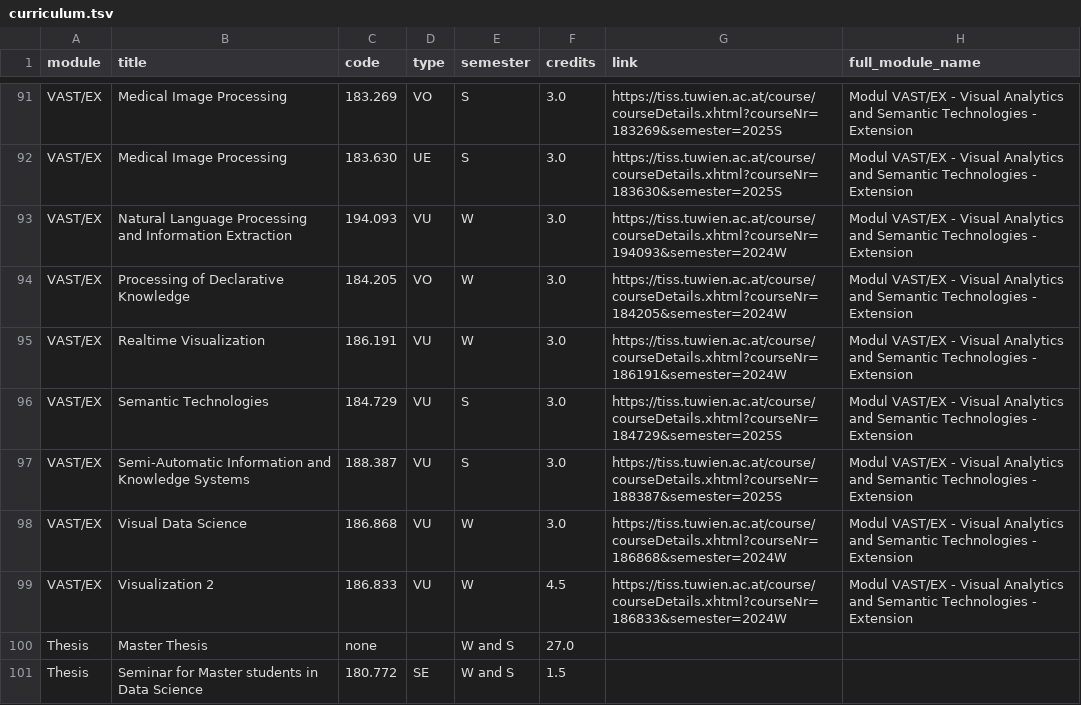
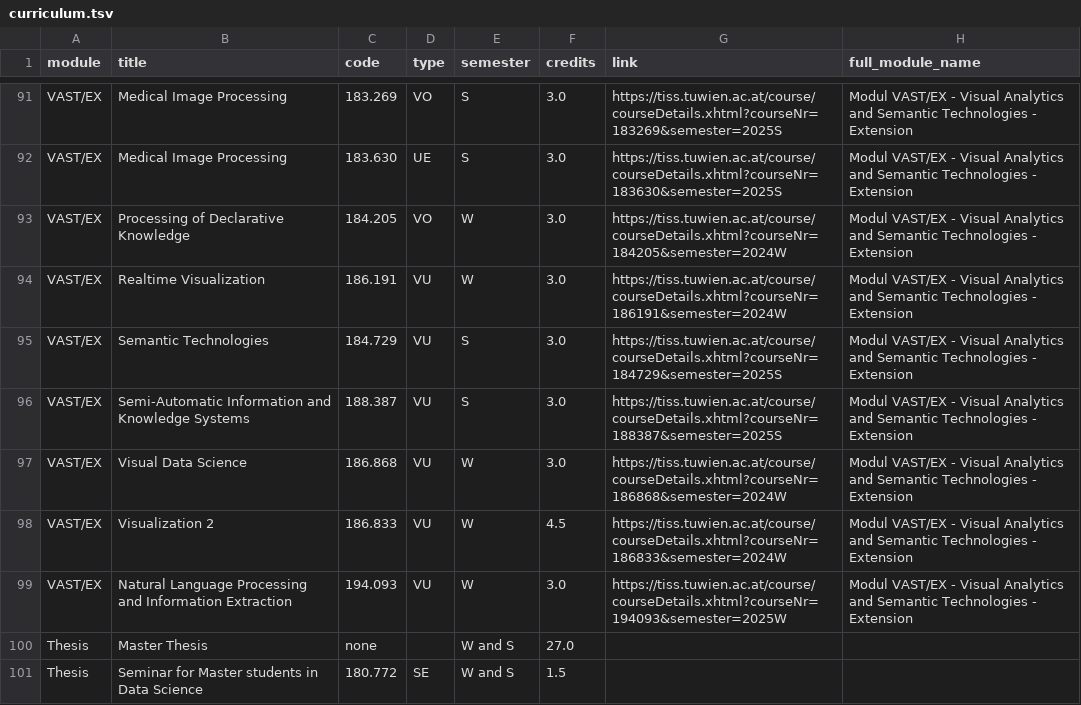
Before and after one commit to Emile-Jn/tiss-curriculum-scraper, a TSV file: curriculum.tsv, drawn as a sheet; only a part is shown, gaps mark what is left out.

```diff
--- a/curriculum.tsv
+++ b/curriculum.tsv
@@ -92,3 +92,2 @@ VAST/EX	Medical Image Processing	183.269	VO	S	3.0	https://tiss.tuwien.ac.at/cour
 VAST/EX	Medical Image Processing	183.630	UE	S	3.0	https://tiss.tuwien.ac.at/course/courseDetails.xhtml?courseNr=183630&semester=2025S	Modul VAST/EX - Visual Analytics and Semantic Technologies - Extension
-VAST/EX	Natural Language Processing and Information Extraction	194.093	VU	W	3.0	https://tiss.tuwien.ac.at/course/courseDetails.xhtml?courseNr=194093&semester=2024W	Modul VAST/EX - Visual Analytics and Semantic Technologies - Extension
 VAST/EX	Processing of Declarative Knowledge	184.205	VO	W	3.0	https://tiss.tuwien.ac.at/course/courseDetails.xhtml?courseNr=184205&semester=2024W	Modul VAST/EX - Visual Analytics and Semantic Technologies - Extension
@@ -99,2 +98,3 @@ VAST/EX	Visual Data Science	186.868	VU	W	3.0	https://tiss.tuwien.ac.at/course/co
 VAST/EX	Visualization 2	186.833	VU	W	4.5	https://tiss.tuwien.ac.at/course/courseDetails.xhtml?courseNr=186833&semester=2024W	Modul VAST/EX - Visual Analytics and Semantic Technologies - Extension
+VAST/EX	Natural Language Processing and Information Extraction	194.093	VU	W	3.0	https://tiss.tuwien.ac.at/course/courseDetails.xhtml?courseNr=194093&semester=2025W	Modul VAST/EX - Visual Analytics and Semantic Technologies - Extension
 Thesis	Master Thesis	none		W and S	27.0		
```
